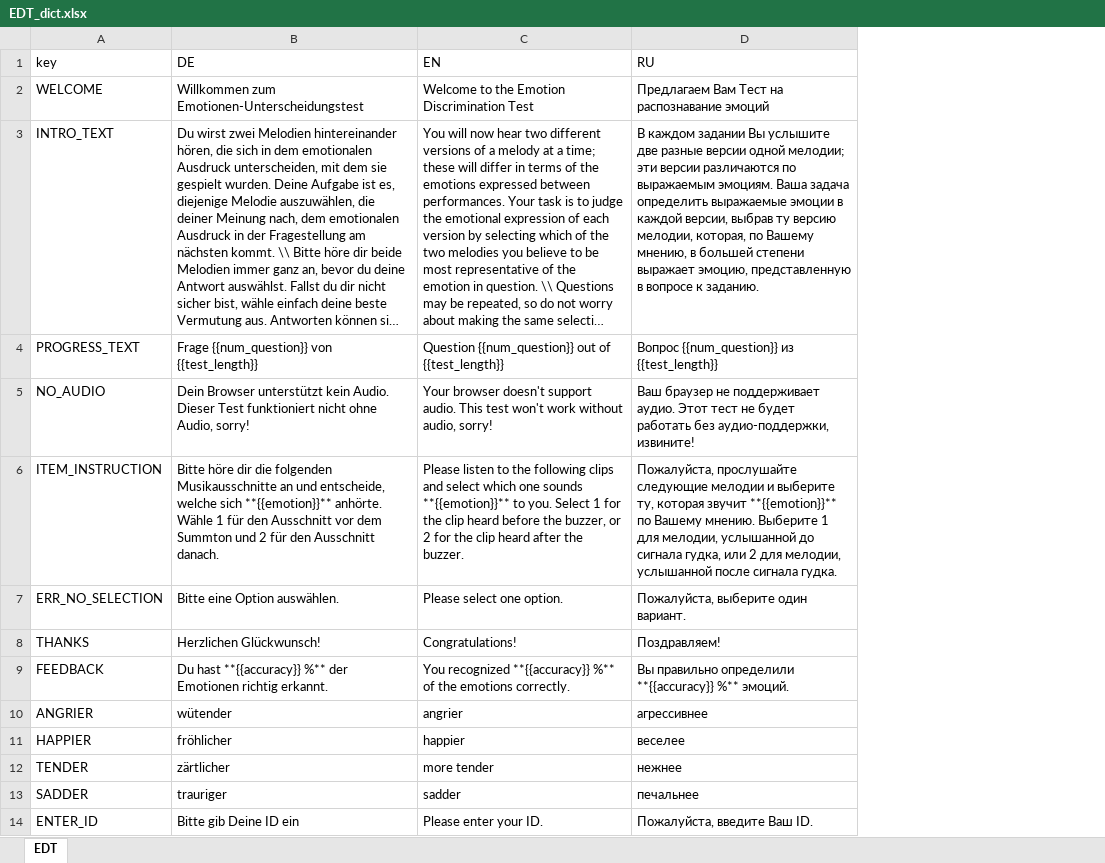
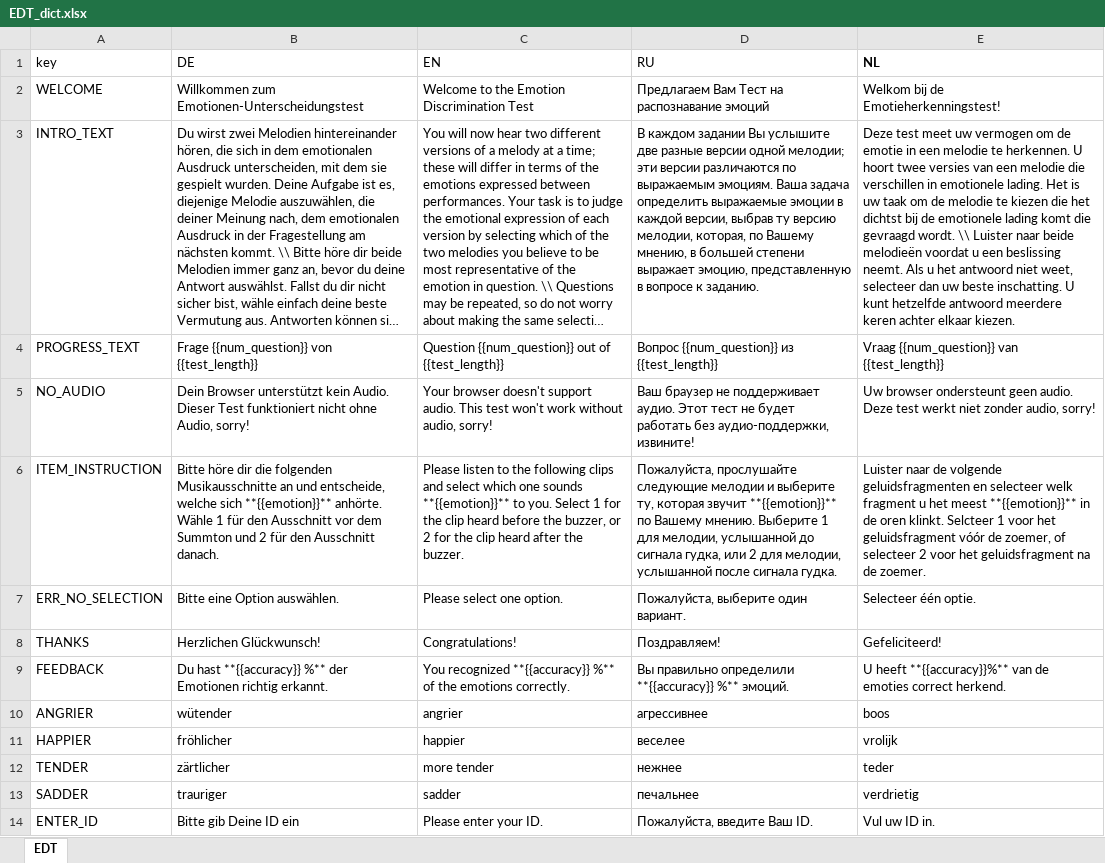
Before and after one commit to klausfrieler/EDT, an Excel workbook: data_raw/EDT_dict.xlsx, sheet EDT, drawn as a sheet; only a part is shown; long unchanged cells end in …; values as stored, in another font and other column widths than the file's, no borders; charts and pictures not drawn; ↵ is a line break in a cell; the diff names each change by its address in the sheet, - before the commit and + after, or states it on an @@ line.

```diff
--- a/data_raw/EDT_dict.xlsx (sheet EDT)
+++ b/data_raw/EDT_dict.xlsx (sheet EDT)
+column E (NL), rows 2-14: Welkom bij de ↵ Emotieherkenningstest! | Deze test meet uw vermogen om de emotie in een melodie te herkennen. U hoort twee versies van een melodie die verschillen in emotionele lading. Het is uw taak om de melodie te kiezen die het dichtst bij de emotionele lading komt die gevraagd wordt. \\ Luister naar beide melodieën voordat u een beslissing neemt. Als u het antwoord niet weet, selecteer dan uw beste inschatting. U kunt hetzelfde antwoord meerdere keren achter elkaar kiezen. | Vraag {{num_question}} van {{test_length}} | Uw browser ondersteunt geen audio. Deze test werkt niet zonder audio, sorry! | Luister naar de volgende geluidsfragmenten en selecteer welk fragment u het meest **{{emotion}}** in de oren klinkt. Selcteer 1 voor het geluidsfragment vóór de zoemer, of selecteer 2 voor het geluidsfragment na de zoemer. | Selecteer één optie. | Gefeliciteerd! | U heeft **{{accuracy}}%** van de emoties correct herkend. | boos | vrolijk | teder | verdrietig | Vul uw ID in.
```
Also changed, not shown: charts or pictures, 12 other files.
